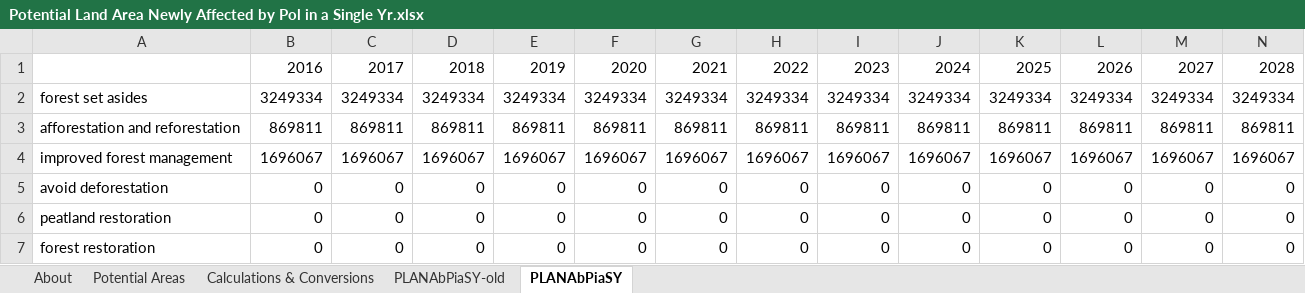
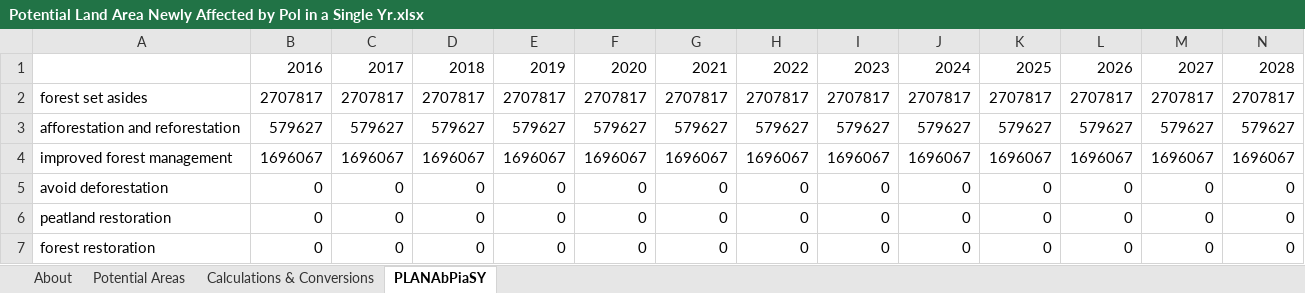
Before and after one commit to EnergyInnovation/eps-mexico, an Excel workbook: InputData/land/PLANAbPiaSY/Potential Land Area Newly Affected by Pol in a Single Yr.xlsx, sheet PLANAbPiaSY, drawn as a sheet; only a part is shown; values as stored, in another font and other column widths than the file's, no borders; charts and pictures not drawn; removed rows and columns are numbered as before the commit, all else as after; rows hold the shown columns only; the diff names each change by its address in the sheet, - before the commit and + after, or states it on an @@ line.

```diff
--- a/InputData/land/PLANAbPiaSY/Potential Land Area Newly Affected by Pol in a Single Yr.xlsx (sheet PLANAbPiaSY)
+++ b/InputData/land/PLANAbPiaSY/Potential Land Area Newly Affected by Pol in a Single Yr.xlsx (sheet PLANAbPiaSY)
-sheet tab: PLANAbPiaSY-old
-row 2: forest set asides | 3249334 | 3249334 | 3249334 | 3249334 | 3249334 | 3249334 | 3249334 | 3249334 | 3249334 | 3249334 | 3249334 | 3249334 | 3249334
-row 3: afforestation and reforestation | 869811 | 869811 | 869811 | 869811 | 869811 | 869811 | 869811 | 869811 | 869811 | 869811 | 869811 | 869811 | 869811
+row 2: forest set asides | 2707817 | 2707817 | 2707817 | 2707817 | 2707817 | 2707817 | 2707817 | 2707817 | 2707817 | 2707817 | 2707817 | 2707817 | 2707817
+row 3: afforestation and reforestation | 579627 | 579627 | 579627 | 579627 | 579627 | 579627 | 579627 | 579627 | 579627 | 579627 | 579627 | 579627 | 579627
```
Also changed, not shown: sheet About, sheet Calculations & Conversions, charts or pictures, InputData/elec/SYC/Start Year Capacities.xlsx, InputData/indst/BIFUbC/BAU Industrial Fuel Use before CCS.xlsx, 38 other files.
